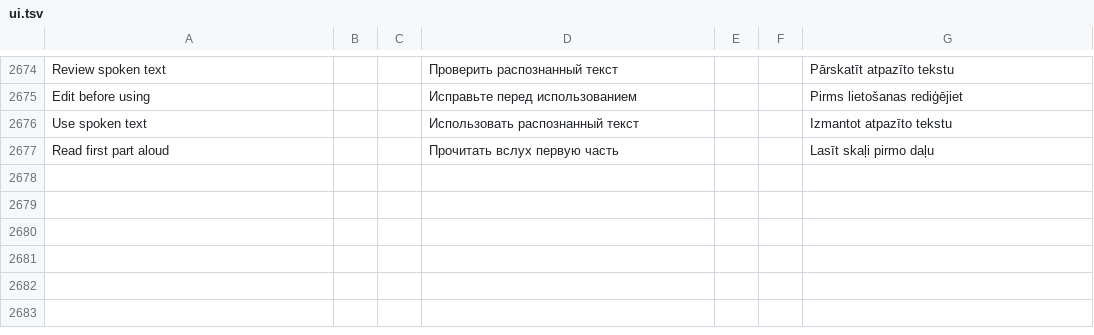
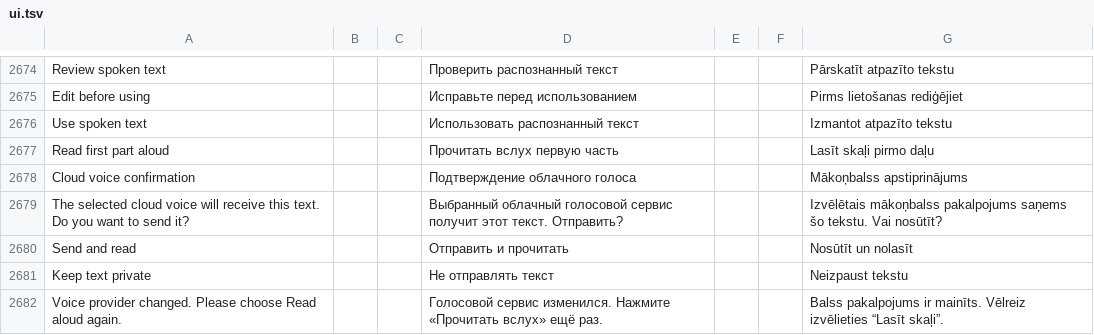
Before and after one commit to slafftrosheen/Halo, a TSV file: app/src/main/localization/ui.tsv, drawn as a sheet; only a part is shown, gaps mark what is left out; the diff names each change by its address in the sheet, - before the commit and + after, or states it on an @@ line.

Commit message:
HALO-AI-134 J: localize per-reading cloud speech consent EN/RU/LV [skip ci]

```diff
--- a/app/src/main/localization/ui.tsv
+++ b/app/src/main/localization/ui.tsv
+row 2678: Cloud voice confirmation |  |  | Подтверждение облачного голоса |  |  | Mākoņbalss apstiprinājums
+row 2679: The selected cloud voice will receive this text. Do you want to send it? |  |  | Выбранный облачный голосовой сервис получит этот текст. Отправить? |  |  | Izvēlētais mākoņbalss pakalpojums saņems šo tekstu. Vai nosūtīt?
+row 2680: Send and read |  |  | Отправить и прочитать |  |  | Nosūtīt un nolasīt
+row 2681: Keep text private |  |  | Не отправлять текст |  |  | Neizpaust tekstu
+row 2682: Voice provider changed. Please choose Read aloud again. |  |  | Голосовой сервис изменился. Нажмите «Прочитать вслух» ещё раз. |  |  | Balss pakalpojums ir mainīts. Vēlreiz izvēlieties “Lasīt skaļi”.
```
Also changed, not shown: 5 other files.
